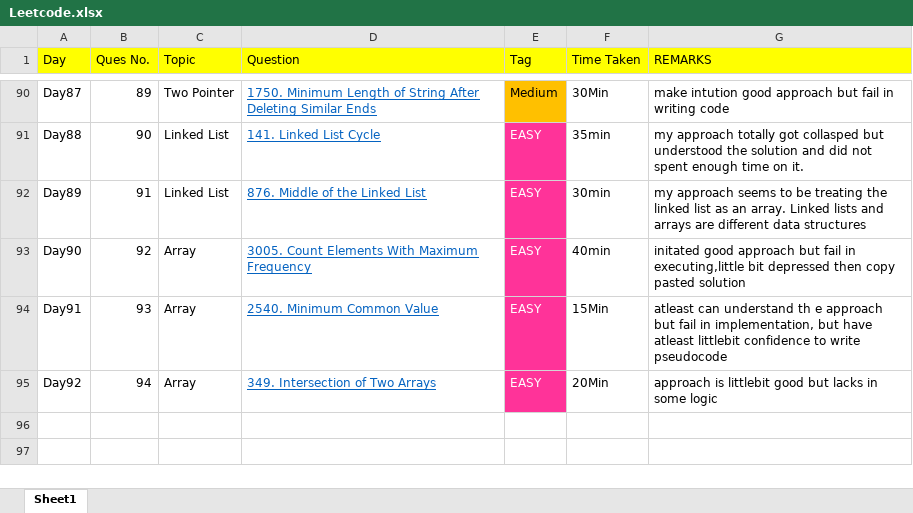
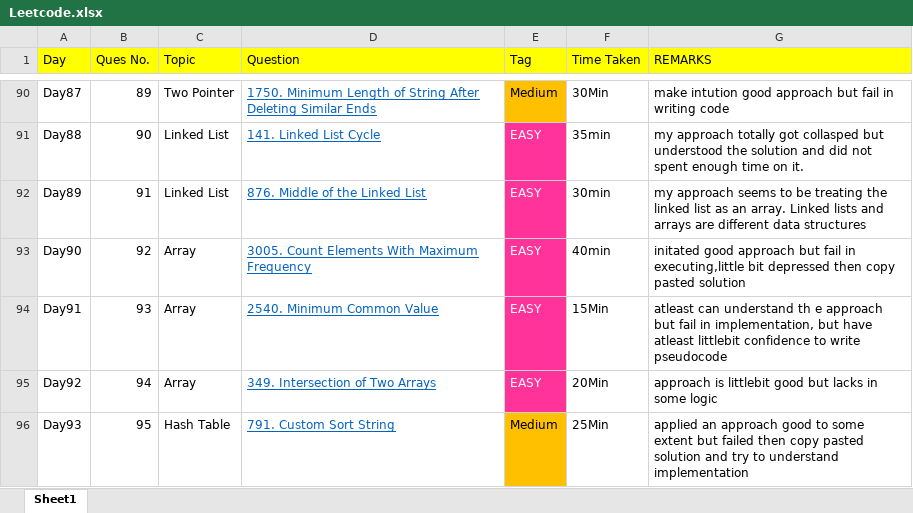
Before and after one commit to THARMATT/2024, an Excel workbook: Track/Leetcode.xlsx, sheet Sheet1, drawn as a sheet; only a part is shown, gaps mark what is left out; values as stored, in another font and other column widths than the file's, no borders; the diff names each change by its address in the sheet, - before the commit and + after, or states it on an @@ line.

```diff
--- a/Track/Leetcode.xlsx (sheet Sheet1)
+++ b/Track/Leetcode.xlsx (sheet Sheet1)
+row 96: Day93 | 95 | Hash Table | 791. Custom Sort String | Medium | 25Min | applied an approach good to some extent but failed then copy pasted solution and try to understand implementation
```
Also changed, not shown: 2 other files.
